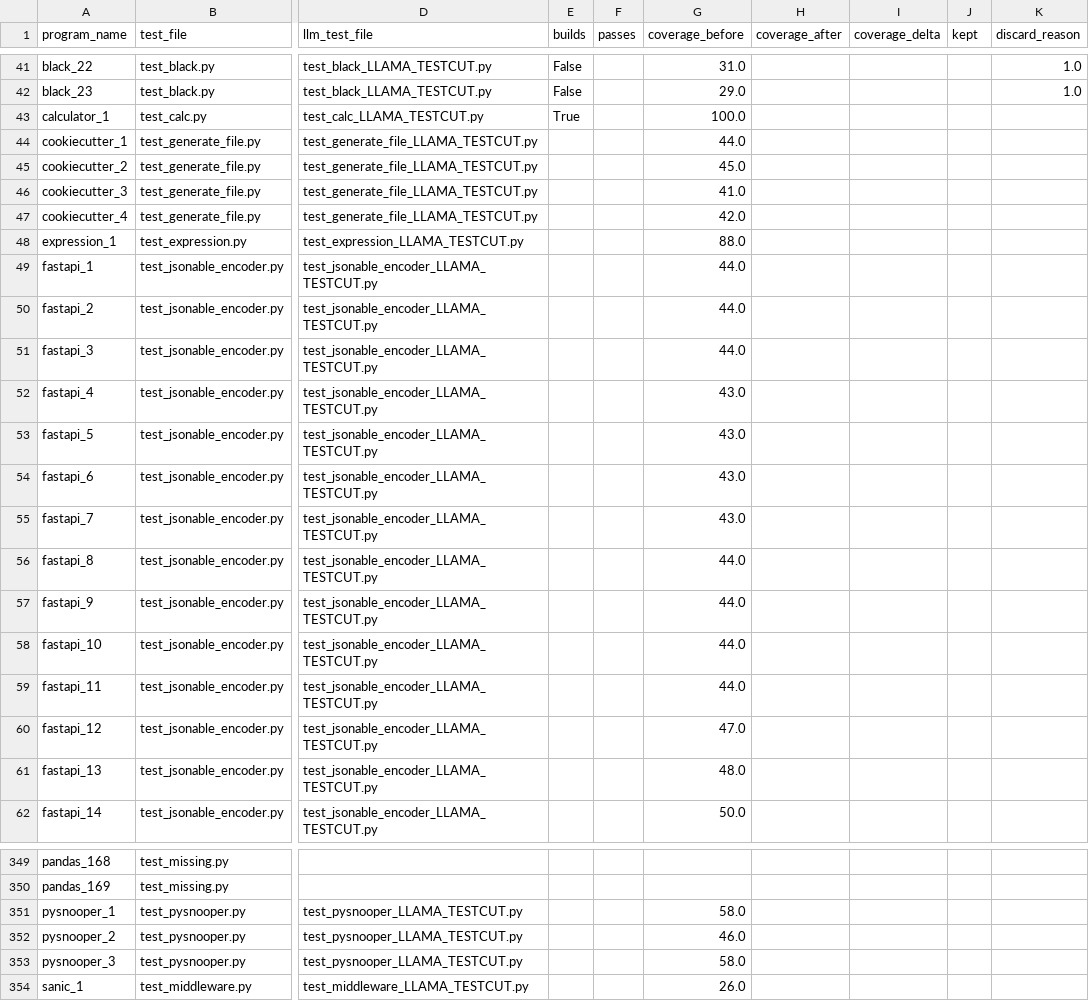
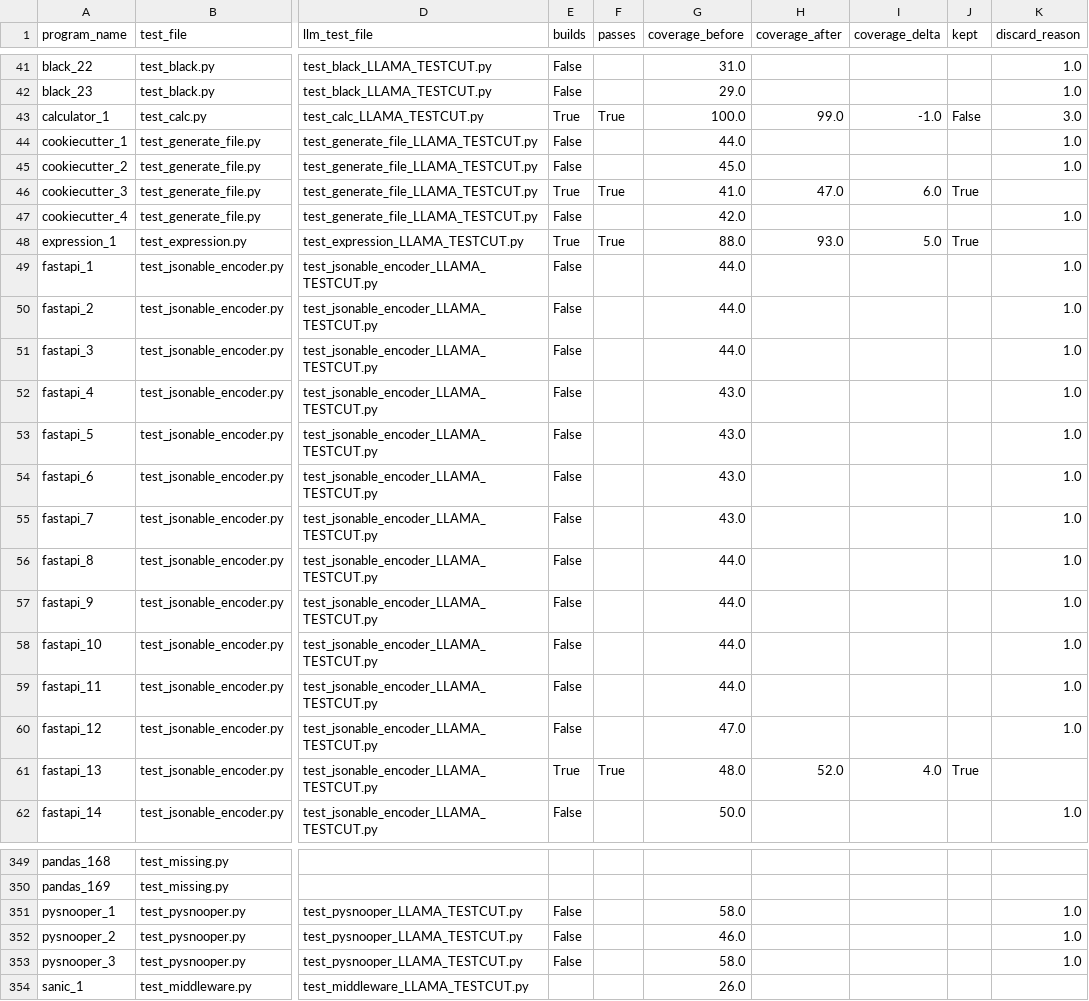
Before and after one commit to lesliekim1/Automated-Test-Generation-Using-LLM, a CSV file: results/results_LLAMA_EXTENDCOV.csv, drawn as a sheet; only a part is shown, gaps mark what is left out; the diff covers the shown part only; the diff names each change by its address in the sheet, - before the commit and + after, or states it on an @@ line.

```diff
--- a/results/results_LLAMA_EXTENDCOV.csv
+++ b/results/results_LLAMA_EXTENDCOV.csv
-F43 (passes): (empty)
+F43 (passes): True
-H43 (coverage_after): (empty)
+H43 (coverage_after): 99.0
-I43 (coverage_delta): (empty)
+I43 (coverage_delta): -1.0
-J43 (kept): (empty)
+J43 (kept): False
-K43 (discard_reason): (empty)
+K43 (discard_reason): 3.0
-E44:E45 (builds): (empty)
+E44:E45 (builds): False
-K44:K45 (discard_reason): (empty)
+K44:K45 (discard_reason): 1.0
-E46 (builds): (empty)
+E46 (builds): True
-F46 (passes): (empty)
+F46 (passes): True
-H46 (coverage_after): (empty)
+H46 (coverage_after): 47.0
-I46 (coverage_delta): (empty)
+I46 (coverage_delta): 6.0
-J46 (kept): (empty)
+J46 (kept): True
-E47 (builds): (empty)
+E47 (builds): False
-K47 (discard_reason): (empty)
+K47 (discard_reason): 1.0
-E48 (builds): (empty)
+E48 (builds): True
-F48 (passes): (empty)
+F48 (passes): True
-H48 (coverage_after): (empty)
+H48 (coverage_after): 93.0
-I48 (coverage_delta): (empty)
+I48 (coverage_delta): 5.0
-J48 (kept): (empty)
+J48 (kept): True
-E49:E60 (builds): (empty)
+E49:E60 (builds): False
-K49:K60 (discard_reason): (empty)
+K49:K60 (discard_reason): 1.0
-E61 (builds): (empty)
+E61 (builds): True
-F61 (passes): (empty)
+F61 (passes): True
-H61 (coverage_after): (empty)
+H61 (coverage_after): 52.0
-I61 (coverage_delta): (empty)
+I61 (coverage_delta): 4.0
-J61 (kept): (empty)
+J61 (kept): True
-E62 (builds): (empty)
+E62 (builds): False
-K62 (discard_reason): (empty)
+K62 (discard_reason): 1.0
-E351:E353 (builds): (empty)
+E351:E353 (builds): False
-K351:K353 (discard_reason): (empty)
+K351:K353 (discard_reason): 1.0
```
Also changed, not shown: 41 edited cells elsewhere in this file, results/results_LLAMA_CORNERCASES.csv, results/results_LLAMA_EXTENDTEST.csv, 8 other files.
